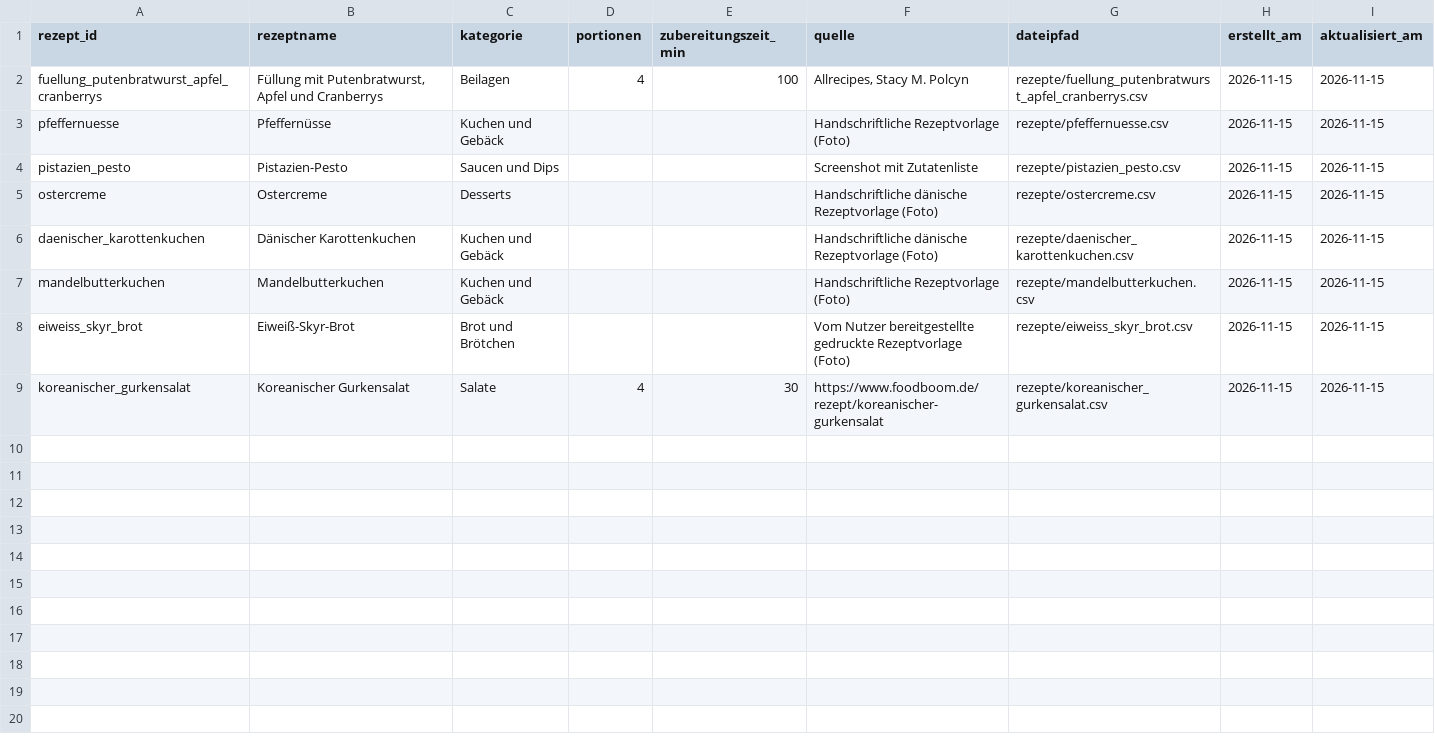
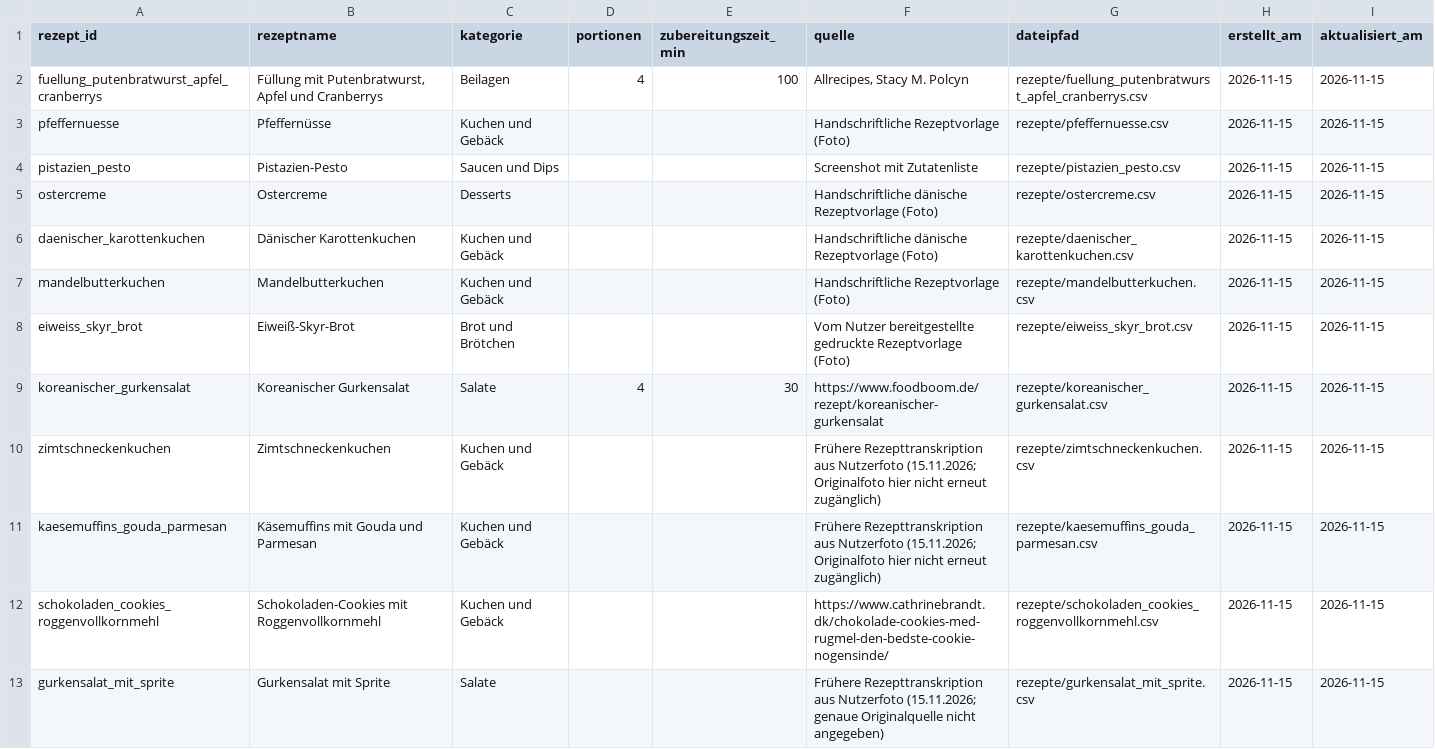
Before and after one commit to tweederfl/Rezepte, a CSV file: rezeptliste.csv, drawn as a sheet; the diff names each change by its address in the sheet, - before the commit and + after, or states it on an @@ line.

Commit message:
Rezeptliste um vier früher übergebene Rezepte ergänzen

```diff
--- a/rezeptliste.csv
+++ b/rezeptliste.csv
+row 10: zimtschneckenkuchen | Zimtschneckenkuchen | Kuchen und Gebäck |  |  | Frühere Rezepttranskription aus Nutzerfoto (15.11.2026; Originalfoto hier nicht erneut zugänglich) | rezepte/zimtschneckenkuchen.csv | 2026-11-15 | 2026-11-15
+row 11: kaesemuffins_gouda_parmesan | Käsemuffins mit Gouda und Parmesan | Kuchen und Gebäck |  |  | Frühere Rezepttranskription aus Nutzerfoto (15.11.2026; Originalfoto hier nicht erneut zugänglich) | rezepte/kaesemuffins_gouda_parmesan.csv | 2026-11-15 | 2026-11-15
+row 12: schokoladen_cookies_roggenvollkornmehl | Schokoladen-Cookies mit Roggenvollkornmehl | Kuchen und Gebäck |  |  | https://www.cathrinebrandt.dk/chokolade-cookies-med-rugmel-den-bedste-cookie-nogensinde/ | rezepte/schokoladen_cookies_roggenvollkornmehl.csv | 2026-11-15 | 2026-11-15
+row 13: gurkensalat_mit_sprite | Gurkensalat mit Sprite | Salate |  |  | Frühere Rezepttranskription aus Nutzerfoto (15.11.2026; genaue Originalquelle nicht angegeben) | rezepte/gurkensalat_mit_sprite.csv | 2026-11-15 | 2026-11-15
```
